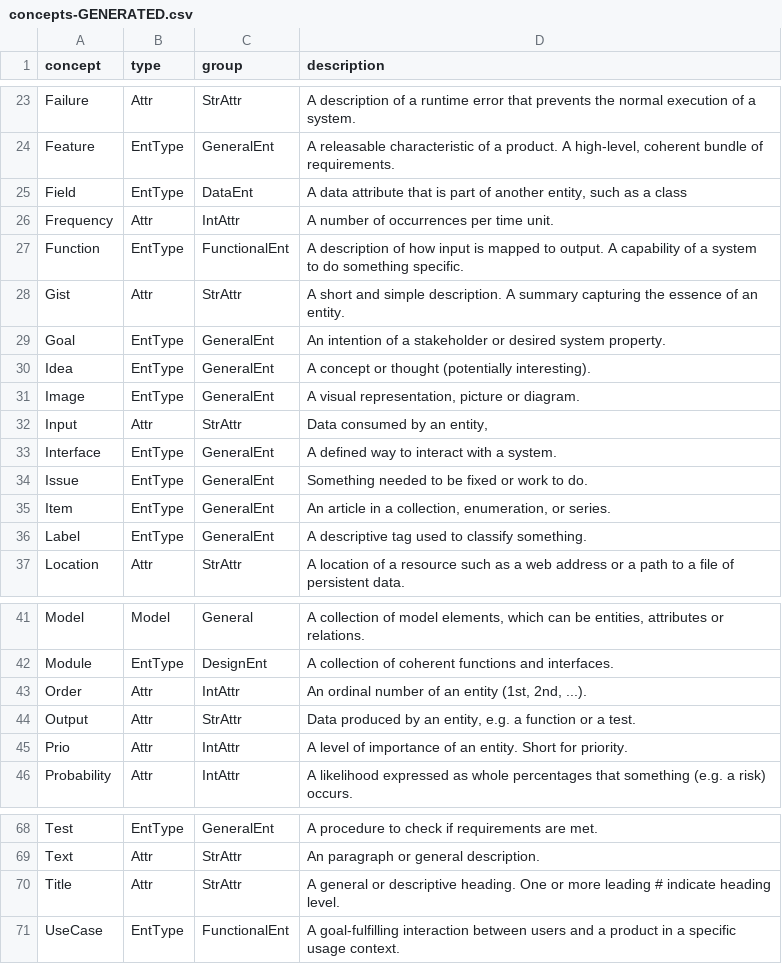
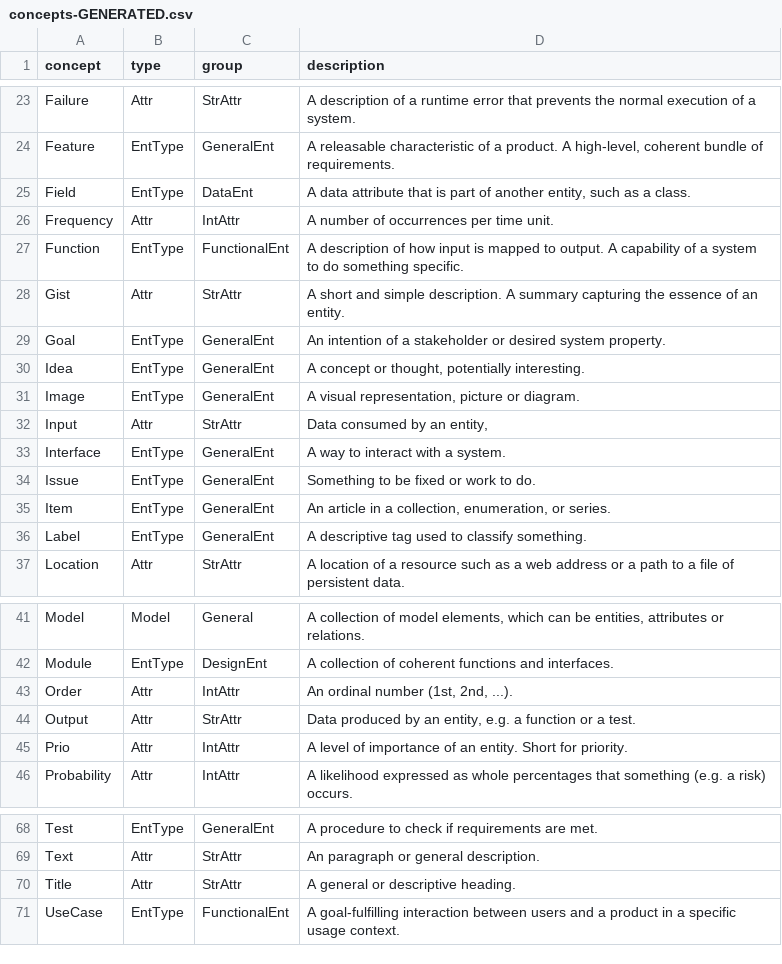
Before and after one commit to reqT/reqT-lang, a CSV file: docs/concepts-GENERATED.csv, drawn as a sheet; only a part is shown, gaps mark what is left out.

Commit message:
generate quickref, shorten some concept descriptions

```diff
--- a/docs/concepts-GENERATED.csv
+++ b/docs/concepts-GENERATED.csv
@@ -24,3 +24,3 @@ Failure	Attr	StrAttr	A description of a runtime error that prevents the normal e
 Feature	EntType	GeneralEnt	A releasable characteristic of a product. A high-level, coherent bundle of requirements.
-Field	EntType	DataEnt	A data attribute that is part of another entity, such as a class
+Field	EntType	DataEnt	A data attribute that is part of another entity, such as a class.
 Frequency	Attr	IntAttr	A number of occurrences per time unit.
@@ -29,7 +29,7 @@ Gist	Attr	StrAttr	A short and simple description. A summary capturing the essenc
 Goal	EntType	GeneralEnt	An intention of a stakeholder or desired system property.
-Idea	EntType	GeneralEnt	A concept or thought (potentially interesting).
+Idea	EntType	GeneralEnt	A concept or thought, potentially interesting.
 Image	EntType	GeneralEnt	A visual representation, picture or diagram.
 Input	Attr	StrAttr	Data consumed by an entity,
-Interface	EntType	GeneralEnt	A defined way to interact with a system.
-Issue	EntType	GeneralEnt	Something needed to be fixed or work to do.
+Interface	EntType	GeneralEnt	A way to interact with a system.
+Issue	EntType	GeneralEnt	Something to be fixed or work to do.
 Item	EntType	GeneralEnt	An article in a collection, enumeration, or series.
@@ -42,3 +42,3 @@ Model	Model	General	A collection of model elements, which can be entities, attri
 Module	EntType	DesignEnt	A collection of coherent functions and interfaces.
-Order	Attr	IntAttr	An ordinal number of an entity (1st, 2nd, ...).
+Order	Attr	IntAttr	An ordinal number (1st, 2nd, ...).
 Output	Attr	StrAttr	Data produced by an entity, e.g. a function or a test.
@@ -69,3 +69,3 @@ Test	EntType	GeneralEnt	A procedure to check if requirements are met.
 Text	Attr	StrAttr	An paragraph or general description.
-Title	Attr	StrAttr	A general or descriptive heading. One or more leading # indicate heading level.
+Title	Attr	StrAttr	A general or descriptive heading.
 UseCase	EntType	FunctionalEnt	A goal-fulfilling interaction between users and a product in a specific usage context.
```
Also changed, not shown: 4 other files.
